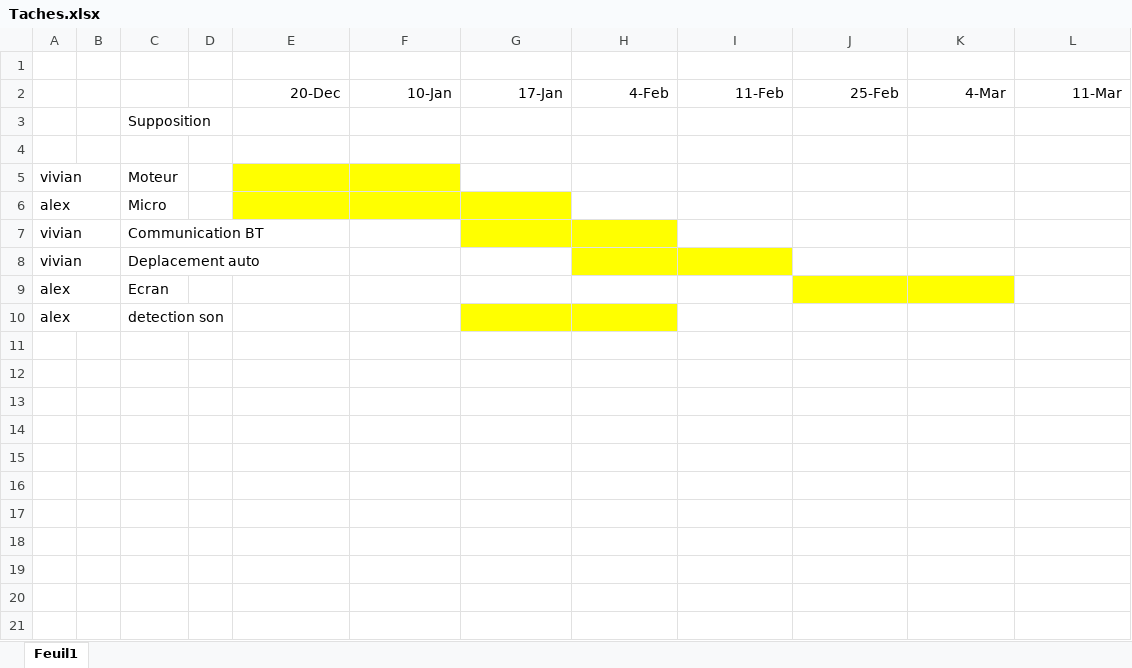
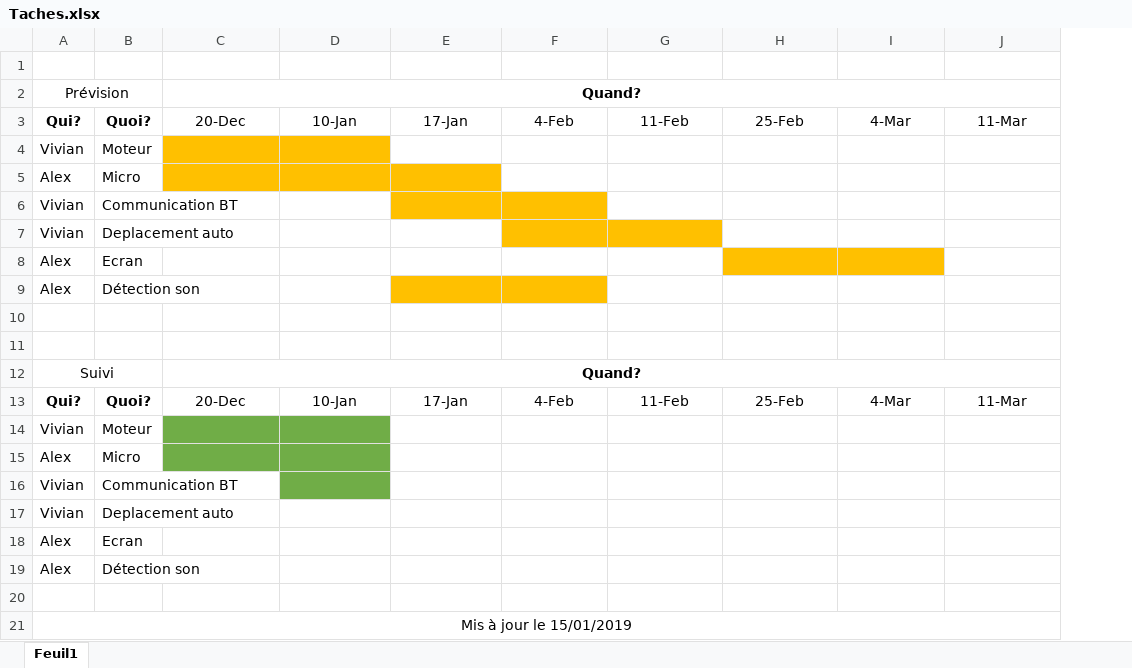
Before and after one commit to Losciale-Verdille/Robot-curieux, an Excel workbook: Taches.xlsx, sheet Feuil1, drawn as a sheet; values as stored, in another font and other column widths than the file's, no borders; removed rows and columns are numbered as before the commit, all else as after; the diff names each change by its address in the sheet, - before the commit and + after, or states it on an @@ line.

Commit message:
Add files via upload

```diff
--- a/Taches.xlsx (sheet Feuil1)
+++ b/Taches.xlsx (sheet Feuil1)
-column A, rows 5-10: vivian | alex | vivian | vivian | alex | alex
-column B, empty
+column A, rows 3-9: Qui? | Vivian | Alex | Vivian | Vivian | Alex | Alex
-column D, empty
+row 2: Prévision |  | Quand?
-B3: (empty)
+B3: Quoi?
-C3:J3 alignment: right
+C3:J3 alignment: center
-row 3:  |  | Supposition
-row 4: (empty)
-C4:D4 fill: #FFFF00
+C4:D4 fill: #FFC000
-C5:E5 fill: #FFFF00
+C5:E5 fill: #FFC000
-E6:F6 fill: #FFFF00
+E6:F6 fill: #FFC000
-F7:G7 fill: #FFFF00
+F7:G7 fill: #FFC000
-H8:I8 fill: #FFFF00
+H8:I8 fill: #FFC000
-B9: detection son
+B9: Détection son
-E9:F9 fill: #FFFF00
+E9:F9 fill: #FFC000
+row 10: (empty)
+row 11: (empty)
+row 12: Suivi |  | Quand?
+row 13: Qui? | Quoi? | 20-Dec | 10-Jan | 17-Jan | 4-Feb | 11-Feb | 25-Feb | 4-Mar | 11-Mar
+row 14: Vivian | Moteur
+row 15: Alex | Micro
+row 16: Vivian | Communication BT
+row 17: Vivian | Deplacement auto
+row 18: Alex | Ecran
+row 19: Alex | Détection son
+row 20: (empty)
+row 21: Mis à jour le 15/01/2019
```
